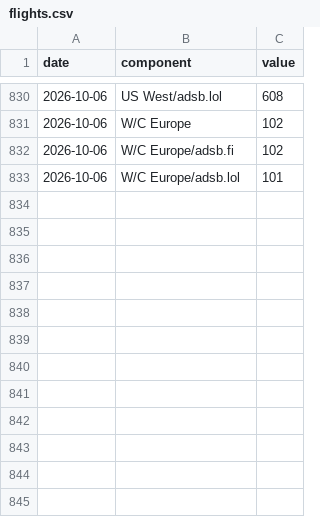
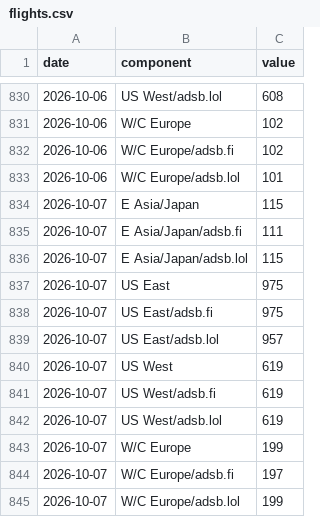
Before and after one commit to wan9yu/tremor, a CSV file: data/components/flights.csv, drawn as a sheet; only a part is shown, gaps mark what is left out; the diff names each change by its address in the sheet, - before the commit and + after, or states it on an @@ line.

```diff
--- a/data/components/flights.csv
+++ b/data/components/flights.csv
+row 834: 2026-10-07 | E Asia/Japan | 115
+row 835: 2026-10-07 | E Asia/Japan/adsb.fi | 111
+row 836: 2026-10-07 | E Asia/Japan/adsb.lol | 115
+row 837: 2026-10-07 | US East | 975
+row 838: 2026-10-07 | US East/adsb.fi | 975
+row 839: 2026-10-07 | US East/adsb.lol | 957
+row 840: 2026-10-07 | US West | 619
+row 841: 2026-10-07 | US West/adsb.fi | 619
+row 842: 2026-10-07 | US West/adsb.lol | 619
+row 843: 2026-10-07 | W/C Europe | 199
+row 844: 2026-10-07 | W/C Europe/adsb.fi | 197
+row 845: 2026-10-07 | W/C Europe/adsb.lol | 199
```
Also changed, not shown: data/components/chokepoint_breadth.csv, data/components/net_bgp_withdrawal.csv, 52 other files.
